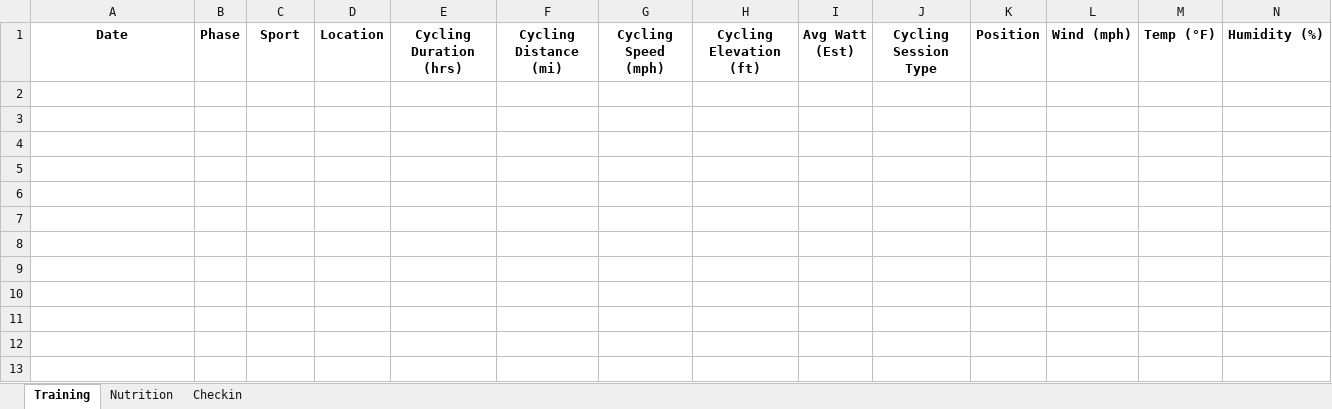
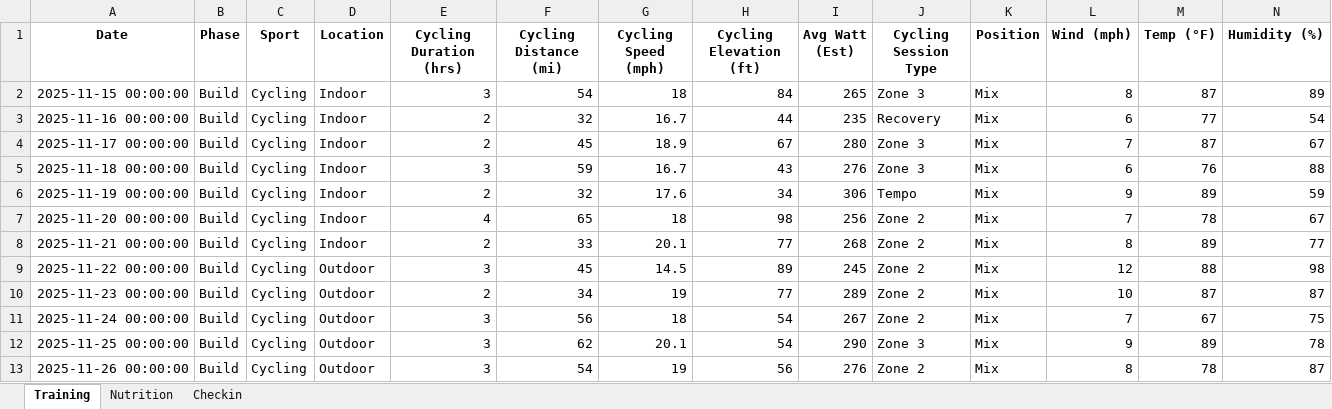
Before and after one commit to luis33k/PowerSummit, an Excel workbook: data/master_log.xlsx, sheet Training, drawn as a sheet; only a part is shown; values as stored, in another font and other column widths than the file's, no borders; rows hold the shown columns only; the diff names each change by its address in the sheet, - before the commit and + after, or states it on an @@ line.

```diff
--- a/data/master_log.xlsx (sheet Training)
+++ b/data/master_log.xlsx (sheet Training)
+row 2: 2025-11-15 00:00:00 | Build | Cycling | Indoor | 3 | 54 | 18 | 84 | 265 | Zone 3 | Mix | 8 | 87 | 89
+row 3: 2025-11-16 00:00:00 | Build | Cycling | Indoor | 2 | 32 | 16.7 | 44 | 235 | Recovery | Mix | 6 | 77 | 54
+row 4: 2025-11-17 00:00:00 | Build | Cycling | Indoor | 2 | 45 | 18.9 | 67 | 280 | Zone 3 | Mix | 7 | 87 | 67
+row 5: 2025-11-18 00:00:00 | Build | Cycling | Indoor | 3 | 59 | 16.7 | 43 | 276 | Zone 3 | Mix | 6 | 76 | 88
+row 6: 2025-11-19 00:00:00 | Build | Cycling | Indoor | 2 | 32 | 17.6 | 34 | 306 | Tempo | Mix | 9 | 89 | 59
+row 7: 2025-11-20 00:00:00 | Build | Cycling | Indoor | 4 | 65 | 18 | 98 | 256 | Zone 2 | Mix | 7 | 78 | 67
+row 8: 2025-11-21 00:00:00 | Build | Cycling | Indoor | 2 | 33 | 20.1 | 77 | 268 | Zone 2 | Mix | 8 | 89 | 77
+row 9: 2025-11-22 00:00:00 | Build | Cycling | Outdoor | 3 | 45 | 14.5 | 89 | 245 | Zone 2 | Mix | 12 | 88 | 98
+row 10: 2025-11-23 00:00:00 | Build | Cycling | Outdoor | 2 | 34 | 19 | 77 | 289 | Zone 2 | Mix | 10 | 87 | 87
+row 11: 2025-11-24 00:00:00 | Build | Cycling | Outdoor | 3 | 56 | 18 | 54 | 267 | Zone 2 | Mix | 7 | 67 | 75
+row 12: 2025-11-25 00:00:00 | Build | Cycling | Outdoor | 3 | 62 | 20.1 | 54 | 290 | Zone 3 | Mix | 9 | 89 | 78
+row 13: 2025-11-26 00:00:00 | Build | Cycling | Outdoor | 3 | 54 | 19 | 56 | 276 | Zone 2 | Mix | 8 | 78 | 87
```
Also changed, not shown: 7 other files.
